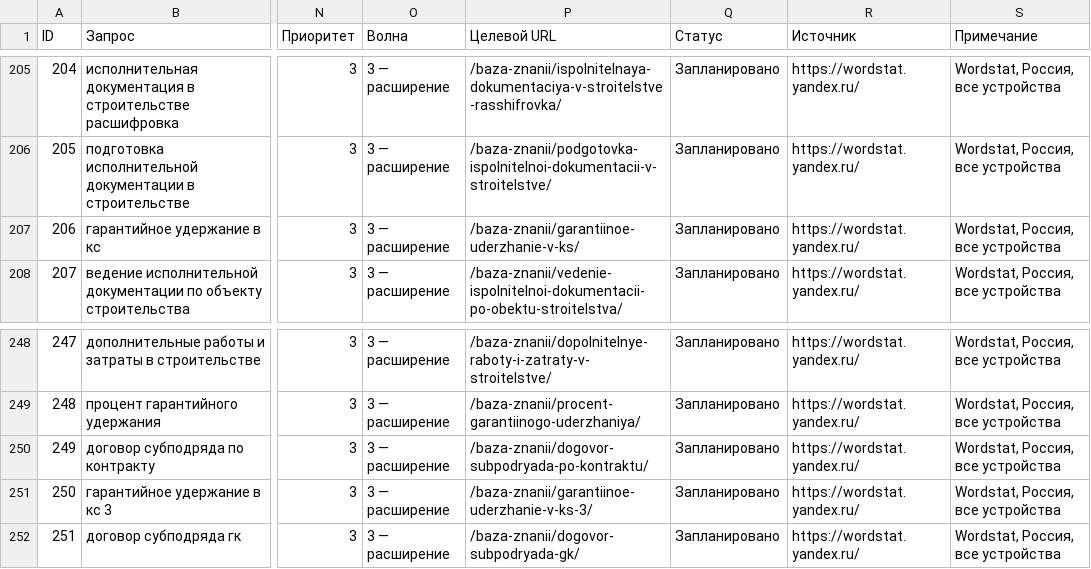
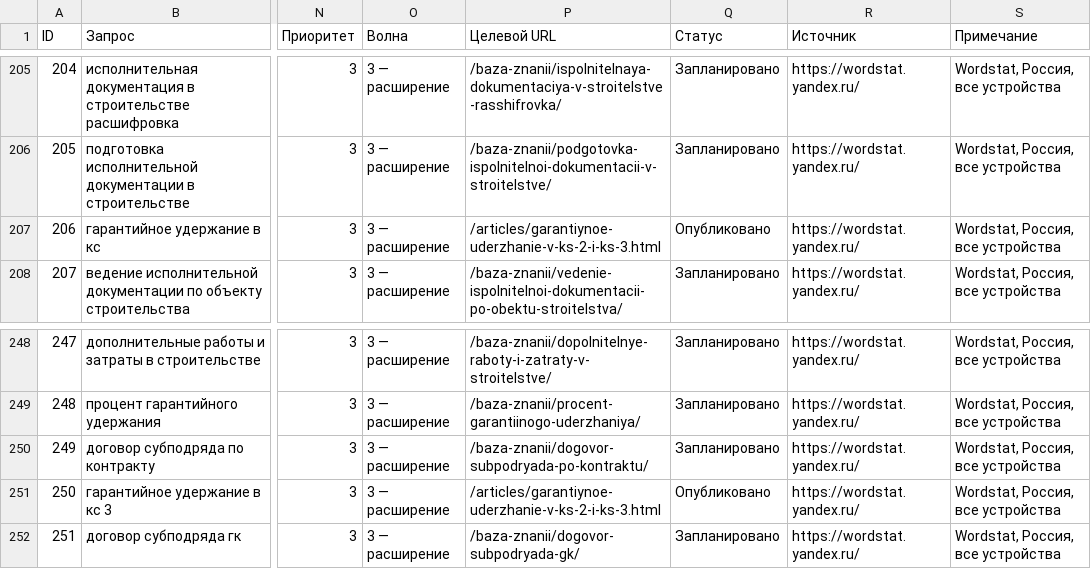
Before and after one commit to pmgpt12-arch/marzhavbetone.ru, a CSV file: content/strategy/semantic-core.csv, drawn as a sheet; only a part is shown, gaps mark what is left out; the diff names each change by its address in the sheet, - before the commit and + after, or states it on an @@ line.

```diff
--- a/content/strategy/semantic-core.csv
+++ b/content/strategy/semantic-core.csv
-P207 (Целевой URL): /baza-znanii/garantiinoe-uderzhanie-v-ks/
+P207 (Целевой URL): /articles/garantiynoe-uderzhanie-v-ks-2-i-ks-3.html
-Q207 (Статус): Запланировано
+Q207 (Статус): Опубликовано
-P251 (Целевой URL): /baza-znanii/garantiinoe-uderzhanie-v-ks-3/
+P251 (Целевой URL): /articles/garantiynoe-uderzhanie-v-ks-2-i-ks-3.html
-Q251 (Статус): Запланировано
+Q251 (Статус): Опубликовано
```
Also changed, not shown: 8 other files.
